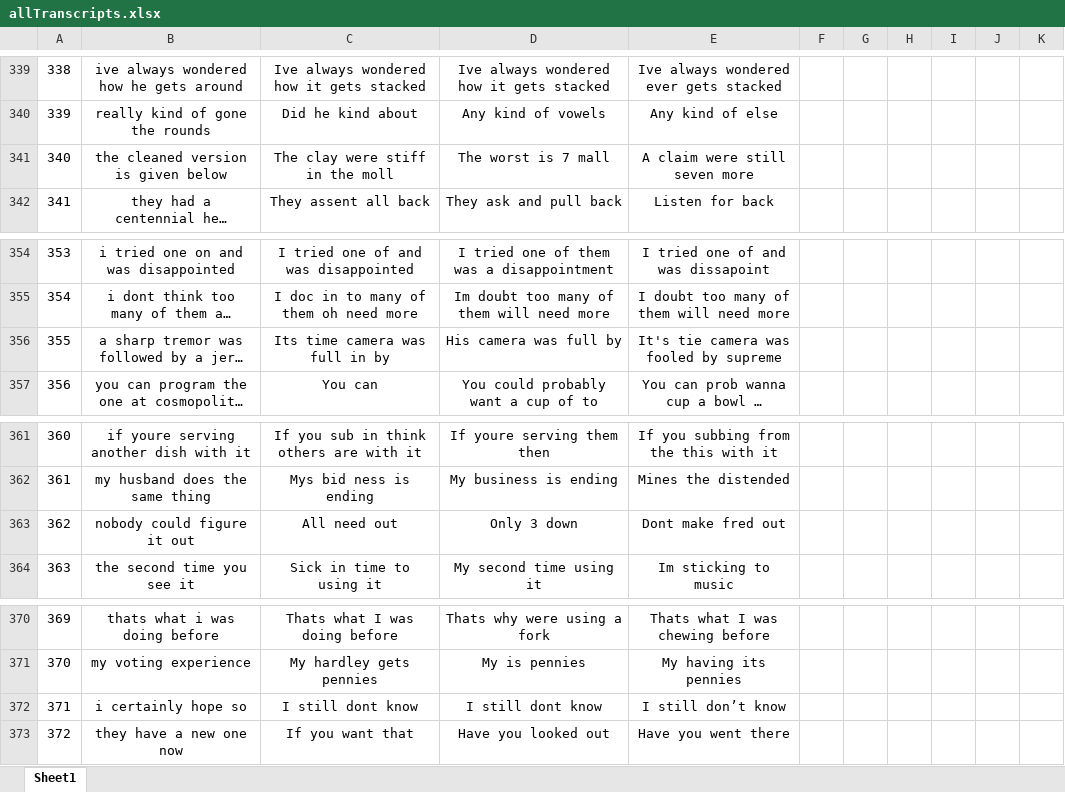
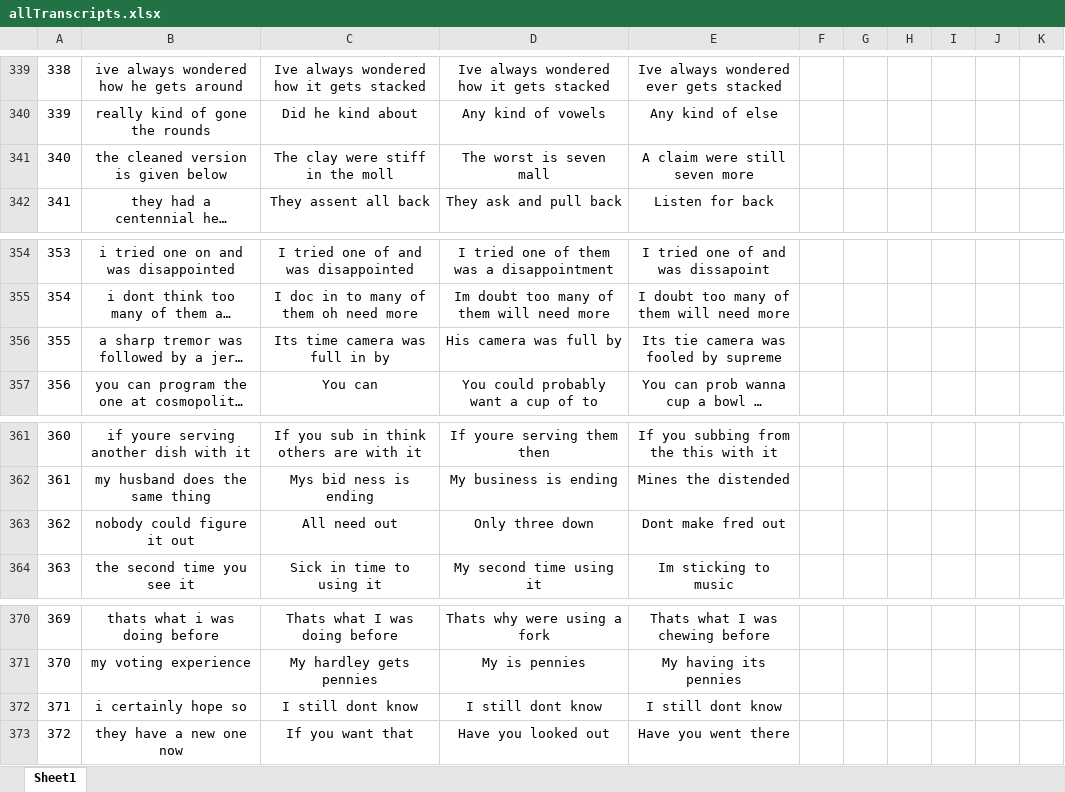
Before and after one commit to MyoVerse/emg2speech, an Excel workbook: results/allTranscripts.xlsx, sheet Sheet1, drawn as a sheet; only a part is shown, gaps mark what is left out; long unchanged cells end in …; values as stored, in another font and other column widths than the file's, no borders; the diff covers the shown part only; the diff names each change by its address in the sheet, - before the commit and + after, or states it on an @@ line.

```diff
--- a/results/allTranscripts.xlsx (sheet Sheet1)
+++ b/results/allTranscripts.xlsx (sheet Sheet1)
-D341: The worst is 7 mall
+D341: The worst is seven mall
-E356: It's tie camera was fooled by supreme
+E356: Its tie camera was fooled by supreme
-D363: Only 3 down
+D363: Only three down
-E372: I still don’t know
+E372: I still dont know
```
Also changed, not shown: 13 edited cells elsewhere in this sheet, 5 other files.
